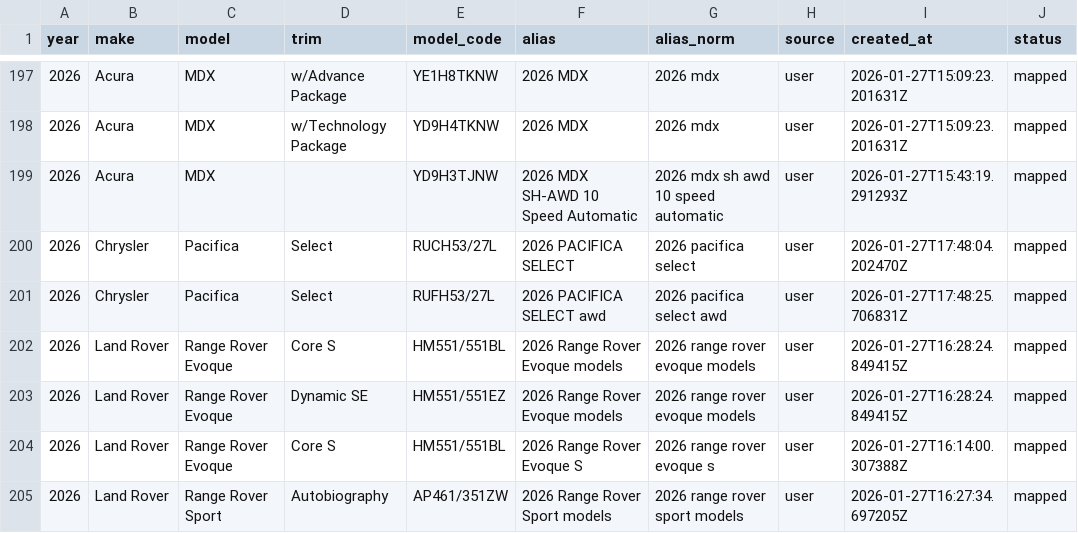
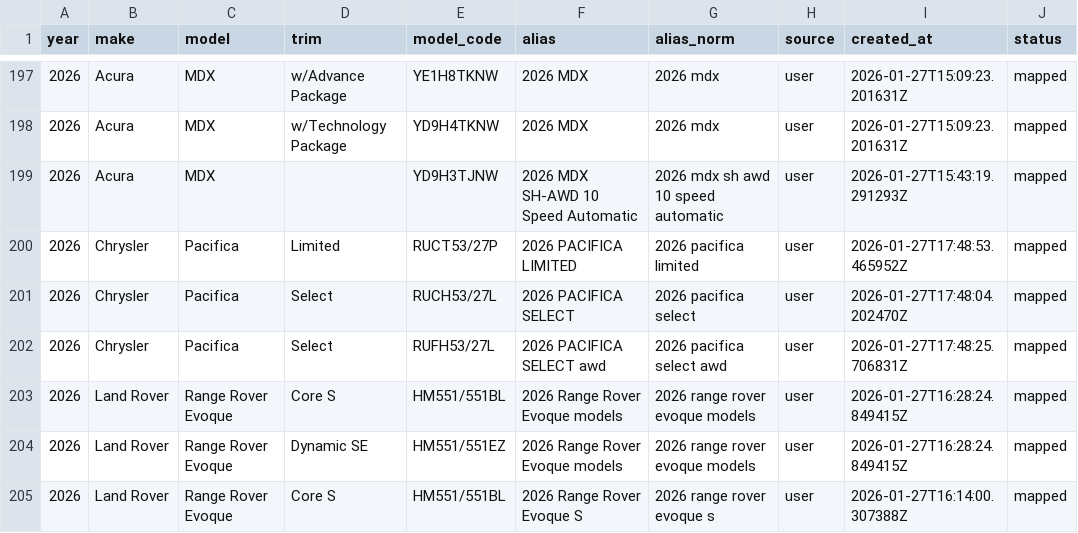
Before and after one commit to klb-text/map, a CSV file: Aliases.csv, drawn as a sheet; only a part is shown, gaps mark what is left out; the shorter side is filled out with more unchanged rows.

Commit message:
chore(mappings): upsert 1 row(s) via AFF UI - 1769536133.7379522

```diff
--- a/Aliases.csv
+++ b/Aliases.csv
@@ -199,2 +199,3 @@ year,make,model,trim,model_code,alias,alias_norm,source,created_at,status
 2026,Acura,MDX,,YD9H3TJNW,2026 MDX SH-AWD 10 Speed Automatic,2026 mdx sh awd 10 speed automatic,user,2026-01-27T15:43:19.291293Z,mapped
+2026,Chrysler,Pacifica,Limited,RUCT53/27P,2026 PACIFICA LIMITED,2026 pacifica limited,user,2026-01-27T17:48:53.465952Z,mapped
 2026,Chrysler,Pacifica,Select,RUCH53/27L,2026 PACIFICA SELECT,2026 pacifica select,user,2026-01-27T17:48:04.202470Z,mapped
```
